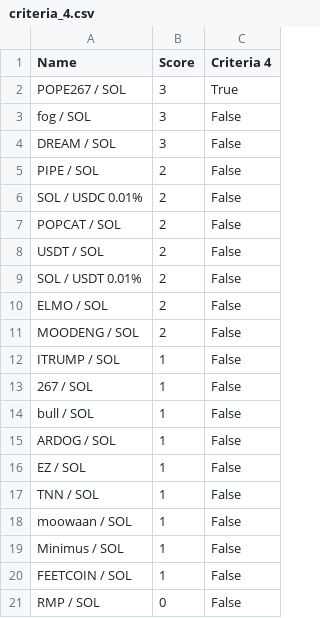
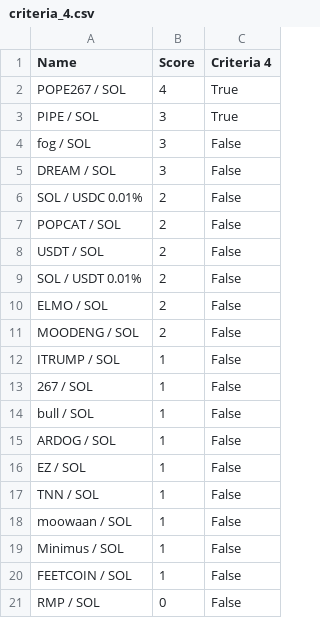
Before and after one commit to Gun1-dot/MemeCoin_GunTracker, a CSV file: data/criteria_4.csv, drawn as a sheet.

Commit message:
Update criteria_4.csv

```diff
--- a/data/criteria_4.csv
+++ b/data/criteria_4.csv
@@ -1,6 +1,6 @@
 Name,Score,Criteria 4
-POPE267 / SOL,3,True
+POPE267 / SOL,4,True
+PIPE / SOL,3,True
 fog / SOL,3,False
 DREAM / SOL,3,False
-PIPE / SOL,2,False
 SOL / USDC 0.01%,2,False
```
